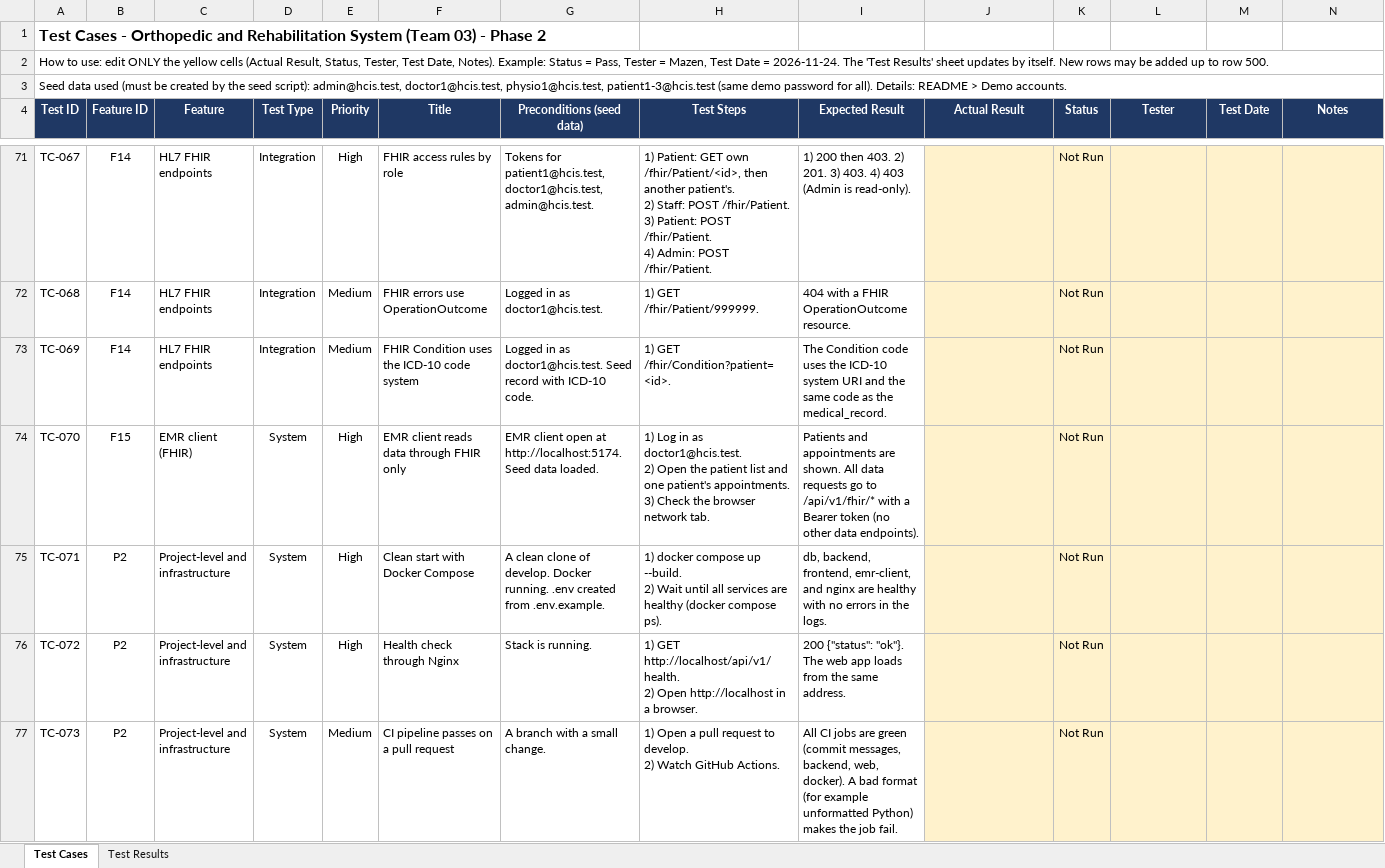
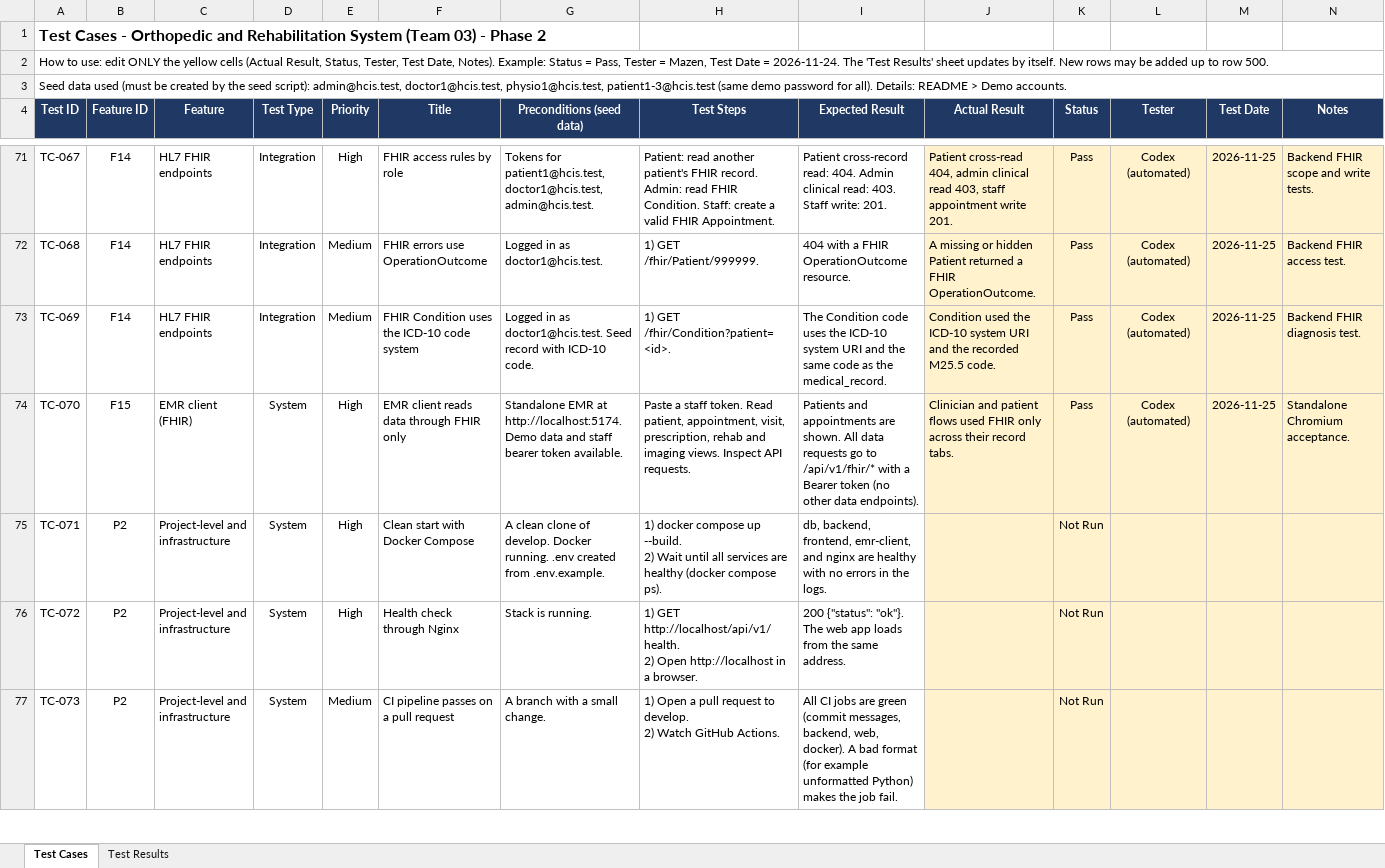
Before and after one commit to MazenAtlam/orthopedic_and_rehabilitation_system, an Excel workbook: docs/testing/test-cases.xlsx, sheet Test Cases, drawn as a sheet; only a part is shown, gaps mark what is left out; values as stored, in another font and other column widths than the file's, no borders; conditional formats not drawn; ↵ is a line break in a cell; the diff covers the shown part only; the diff names each change by its address in the sheet, - before the commit and + after, or states it on an @@ line.

Commit message:
fix: align Phase 2 demo data and verification with the contract

```diff
--- a/docs/testing/test-cases.xlsx (sheet Test Cases)
+++ b/docs/testing/test-cases.xlsx (sheet Test Cases)
-H71 (Test Steps): 1) Patient: GET own /fhir/Patient/<id>, then another patient's. ↵ 2) Staff: POST /fhir/Patient. ↵ 3) Patient: POST /fhir/Patient. ↵ 4) Admin: POST /fhir/Patient.
+H71 (Test Steps): Patient: read another patient's FHIR record. Admin: read FHIR Condition. Staff: create a valid FHIR Appointment.
-I71 (Expected Result): 1) 200 then 403. 2) 201. 3) 403. 4) 403 (Admin is read-only).
+I71 (Expected Result): Patient cross-record read: 404. Admin clinical read: 403. Staff write: 201.
-J71 (Actual Result): (empty)
+J71 (Actual Result): Patient cross-read 404, admin clinical read 403, staff appointment write 201.
-K71:K74 (Status): Not Run
+K71:K74 (Status): Pass
-L71:L74 (Tester): (empty)
+L71:L74 (Tester): Codex (automated)
-M71:M74 (Test Date): (empty)
+M71:M74 (Test Date): 2026-11-25
-N71 (Notes): (empty)
+N71 (Notes): Backend FHIR scope and write tests.
-J72 (Actual Result): (empty)
+J72 (Actual Result): A missing or hidden Patient returned a FHIR OperationOutcome.
-N72 (Notes): (empty)
+N72 (Notes): Backend FHIR access test.
-J73 (Actual Result): (empty)
+J73 (Actual Result): Condition used the ICD-10 system URI and the recorded M25.5 code.
-N73 (Notes): (empty)
+N73 (Notes): Backend FHIR diagnosis test.
-G74 (Preconditions (seed data)): EMR client open at http://localhost:5174. Seed data loaded.
+G74 (Preconditions (seed data)): Standalone EMR at http://localhost:5174. Demo data and staff bearer token available.
-H74 (Test Steps): 1) Log in as doctor1@hcis.test. ↵ 2) Open the patient list and one patient's appointments. ↵ 3) Check the browser network tab.
+H74 (Test Steps): Paste a staff token. Read patient, appointment, visit, prescription, rehab and imaging views. Inspect API requests.
-J74 (Actual Result): (empty)
+J74 (Actual Result): Clinician and patient flows used FHIR only across their record tabs.
-N74 (Notes): (empty)
+N74 (Notes): Standalone Chromium acceptance.
```
Also changed, not shown: 153 edited cells elsewhere in this sheet, sheet Test Results, 20 other files.
